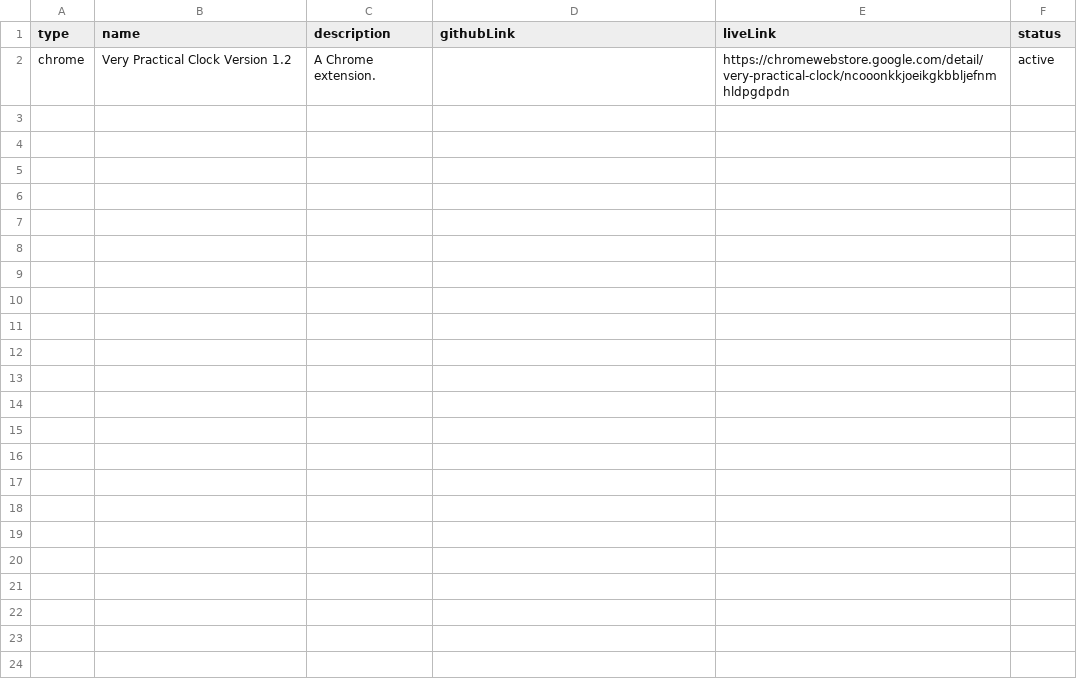
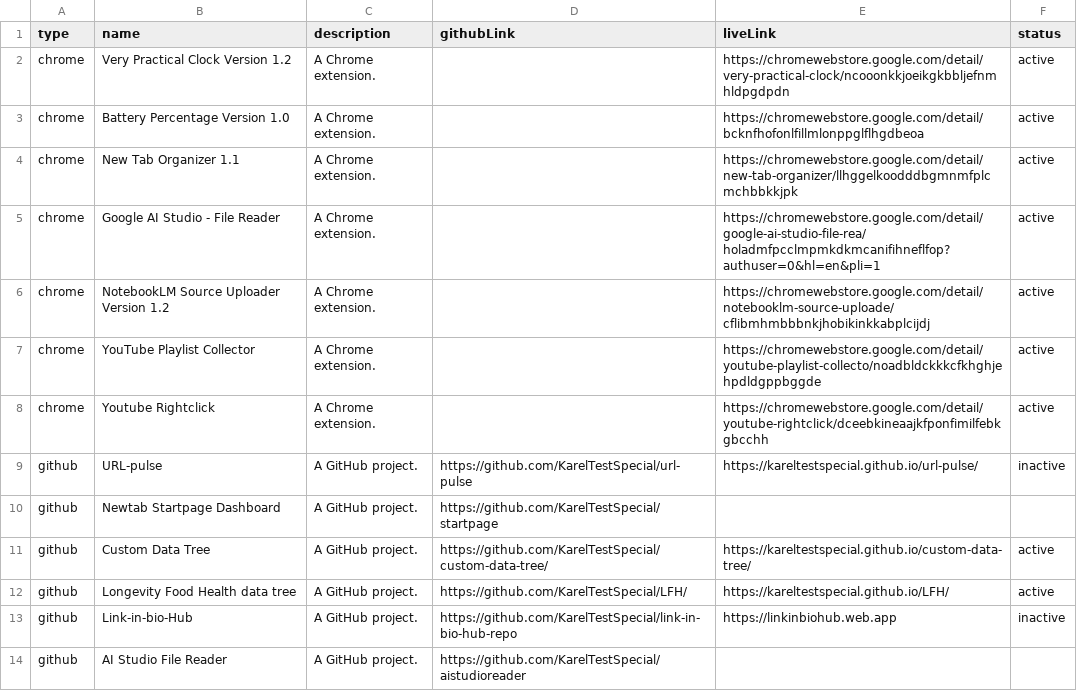
Before and after one commit to KarelTestSpecial/portfolio-2, a TSV file: src/assets/projects.en.tsv, drawn as a sheet; only a part is shown; the diff covers the shown part only; the diff names each change by its address in the sheet, - before the commit and + after, or states it on an @@ line.

Commit message:
tweetaligheid compleet, volledige layout compleet, lichte update van projects.tsv

```diff
--- a/src/assets/projects.en.tsv
+++ b/src/assets/projects.en.tsv
+row 3: chrome | Battery Percentage Version 1.0 | A Chrome extension. |  | https://chromewebstore.google.com/detail/bcknfhofonlfillmlonppglflhgdbeoa | active
+row 4: chrome | New Tab Organizer 1.1 | A Chrome extension. |  | https://chromewebstore.google.com/detail/new-tab-organizer/llhggelkoodddbgmnmfplcmchbbkkjpk | active
+row 5: chrome | Google AI Studio - File Reader | A Chrome extension. |  | https://chromewebstore.google.com/detail/google-ai-studio-file-rea/holadmfpcclmpmkdkmcanifihneflfop?authuser=0&hl=en&pli=1 | active
+row 6: chrome | NotebookLM Source Uploader Version 1.2 | A Chrome extension. |  | https://chromewebstore.google.com/detail/notebooklm-source-uploade/cflibmhmbbbnkjhobikinkkabplcijdj | active
+row 7: chrome | YouTube Playlist Collector | A Chrome extension. |  | https://chromewebstore.google.com/detail/youtube-playlist-collecto/noadbldckkkcfkhghjehpdldgppbggde | active
+row 8: chrome | Youtube Rightclick | A Chrome extension. |  | https://chromewebstore.google.com/detail/youtube-rightclick/dceebkineaajkfponfimilfebkgbcchh | active
+row 9: github | URL-pulse | A GitHub project. | https://github.com/KarelTestSpecial/url-pulse | https://kareltestspecial.github.io/url-pulse/ | inactive
+row 10: github | Newtab Startpage Dashboard | A GitHub project. | https://github.com/KarelTestSpecial/startpage
+row 11: github | Custom Data Tree | A GitHub project. | https://github.com/KarelTestSpecial/custom-data-tree/ | https://kareltestspecial.github.io/custom-data-tree/ | active
+row 12: github | Longevity Food Health data tree | A GitHub project. | https://github.com/KarelTestSpecial/LFH/ | https://kareltestspecial.github.io/LFH/ | active
+row 13: github | Link-in-bio-Hub | A GitHub project. | https://github.com/KarelTestSpecial/link-in-bio-hub-repo | https://linkinbiohub.web.app | inactive
+row 14: github | AI Studio File Reader | A GitHub project. | https://github.com/KarelTestSpecial/aistudioreader
```
Also changed, not shown: 12 added rows elsewhere in this file, src/assets/projects.nl.tsv, 2 other files.
